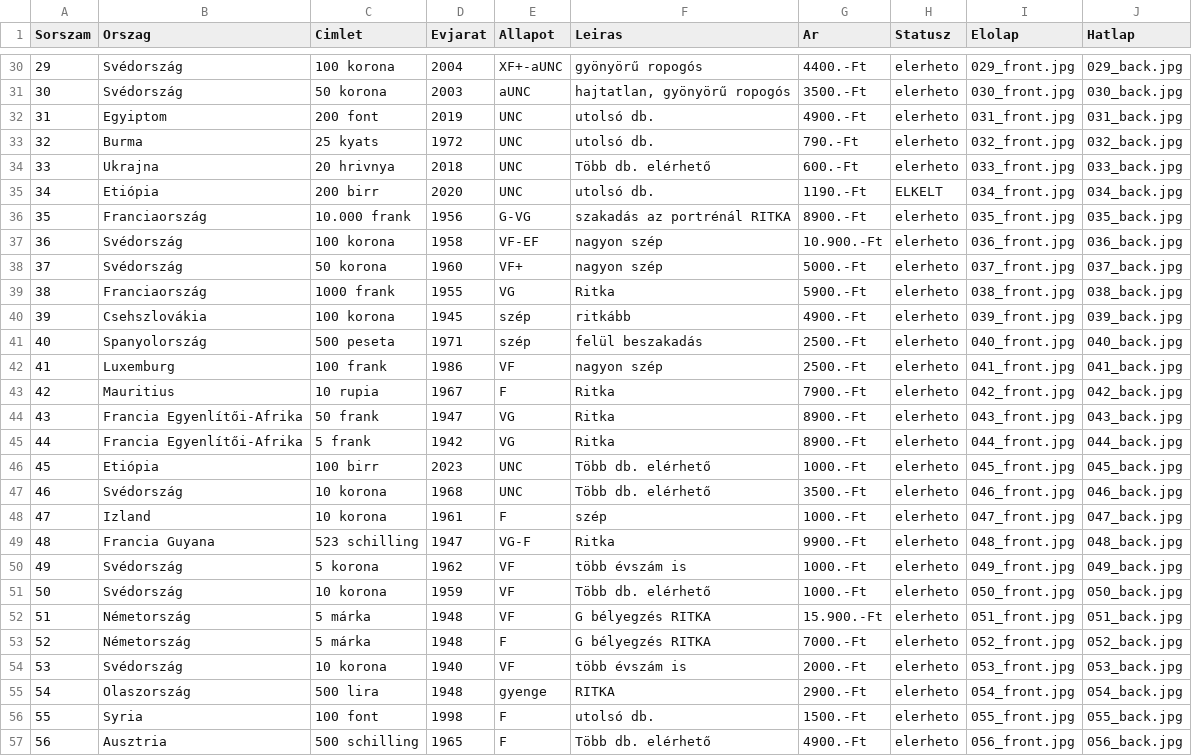
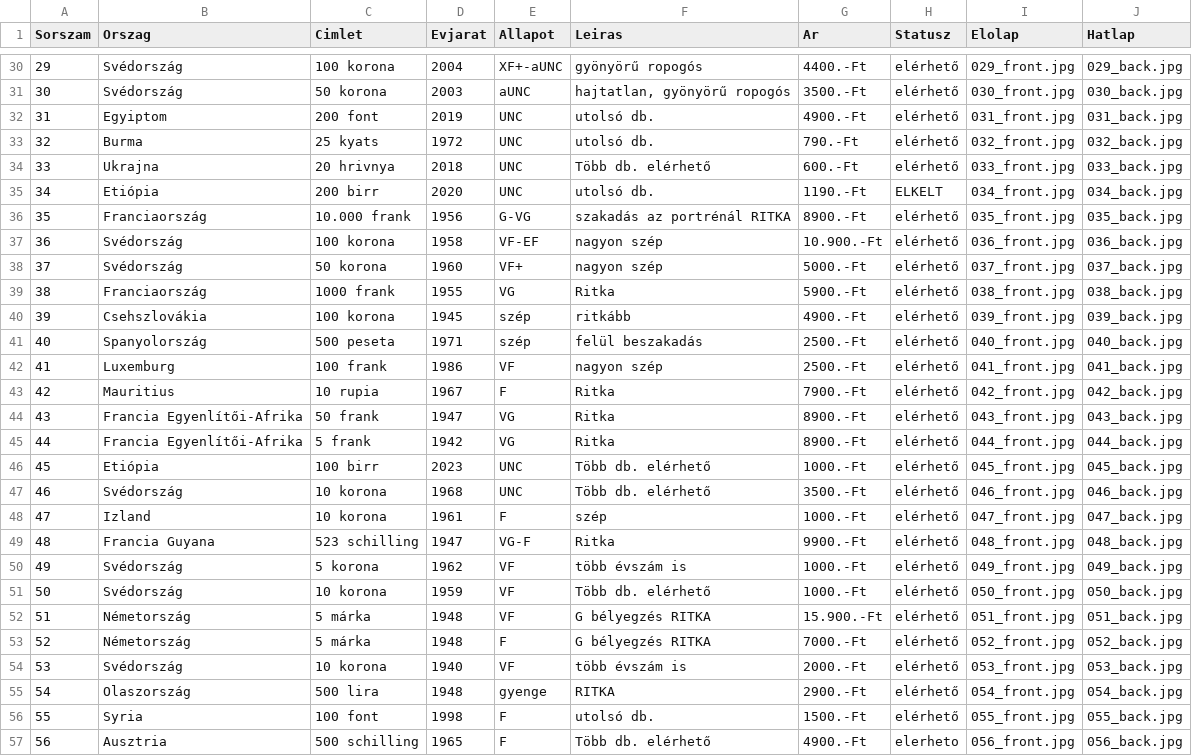
Before and after one commit to KRIPO381/Bankjegyek, a CSV file: bankjegyek.csv, drawn as a sheet; only a part is shown, gaps mark what is left out; the diff covers the shown part only.

```diff
--- a/bankjegyek.csv
+++ b/bankjegyek.csv
@@ -30,28 +30,28 @@ Sorszam;Orszag;Cimlet;Evjarat;Allapot;Leiras;Ar;Statusz;Elolap;Hatlap
-29;Svédország;100 korona;2004;XF+-aUNC;gyönyörű ropogós;4400.-Ft;elerheto;029_front.jpg;029_back.jpg
-30;Svédország;50 korona;2003;aUNC;hajtatlan, gyönyörű ropogós;3500.-Ft;elerheto;030_front.jpg;030_back.jpg
-31;Egyiptom;200 font;2019;UNC;utolsó db.;4900.-Ft;elerheto;031_front.jpg;031_back.jpg
-32;Burma;25 kyats;1972;UNC;utolsó db.;790.-Ft;elerheto;032_front.jpg;032_back.jpg
-33;Ukrajna;20 hrivnya;2018;UNC;Több db. elérhető;600.-Ft;elerheto;033_front.jpg;033_back.jpg
+29;Svédország;100 korona;2004;XF+-aUNC;gyönyörű ropogós;4400.-Ft;elérhető;029_front.jpg;029_back.jpg
+30;Svédország;50 korona;2003;aUNC;hajtatlan, gyönyörű ropogós;3500.-Ft;elérhető;030_front.jpg;030_back.jpg
+31;Egyiptom;200 font;2019;UNC;utolsó db.;4900.-Ft;elérhető;031_front.jpg;031_back.jpg
+32;Burma;25 kyats;1972;UNC;utolsó db.;790.-Ft;elérhető;032_front.jpg;032_back.jpg
+33;Ukrajna;20 hrivnya;2018;UNC;Több db. elérhető;600.-Ft;elérhető;033_front.jpg;033_back.jpg
 34;Etiópia;200 birr;2020;UNC;utolsó db.;1190.-Ft;ELKELT;034_front.jpg;034_back.jpg
-35;Franciaország;10.000 frank;1956;G-VG;szakadás az portrénál RITKA;8900.-Ft;elerheto;035_front.jpg;035_back.jpg
-36;Svédország;100 korona;1958;VF-EF;nagyon szép;10.900.-Ft;elerheto;036_front.jpg;036_back.jpg
-37;Svédország;50 korona;1960;VF+;nagyon szép;5000.-Ft;elerheto;037_front.jpg;037_back.jpg
-38;Franciaország;1000 frank;1955;VG;Ritka;5900.-Ft;elerheto;038_front.jpg;038_back.jpg
-39;Csehszlovákia;100 korona;1945;szép;ritkább;4900.-Ft;elerheto;039_front.jpg;039_back.jpg
-40;Spanyolország;500 peseta;1971;szép;felül beszakadás;2500.-Ft;elerheto;040_front.jpg;040_back.jpg
-41;Luxemburg;100 frank;1986;VF;nagyon szép;2500.-Ft;elerheto;041_front.jpg;041_back.jpg
-42;Mauritius;10 rupia;1967;F;Ritka;7900.-Ft;elerheto;042_front.jpg;042_back.jpg
-43;Francia Egyenlítői-Afrika;50 frank;1947;VG;Ritka;8900.-Ft;elerheto;043_front.jpg;043_back.jpg
-44;Francia Egyenlítői-Afrika;5 frank;1942;VG;Ritka;8900.-Ft;elerheto;044_front.jpg;044_back.jpg
-45;Etiópia;100 birr;2023;UNC;Több db. elérhető;1000.-Ft;elerheto;045_front.jpg;045_back.jpg
-46;Svédország;10 korona;1968;UNC;Több db. elérhető;3500.-Ft;elerheto;046_front.jpg;046_back.jpg
-47;Izland;10 korona;1961;F;szép;1000.-Ft;elerheto;047_front.jpg;047_back.jpg
-48;Francia Guyana;523 schilling;1947;VG-F;Ritka;9900.-Ft;elerheto;048_front.jpg;048_back.jpg
-49;Svédország;5 korona;1962;VF;több évszám is;1000.-Ft;elerheto;049_front.jpg;049_back.jpg
-50;Svédország;10 korona;1959;VF;Több db. elérhető;1000.-Ft;elerheto;050_front.jpg;050_back.jpg
-51;Németország;5 márka;1948;VF;G bélyegzés RITKA;15.900.-Ft;elerheto;051_front.jpg;051_back.jpg
-52;Németország;5 márka;1948;F;G bélyegzés RITKA;7000.-Ft;elerheto;052_front.jpg;052_back.jpg
-53;Svédország;10 korona;1940;VF;több évszám is;2000.-Ft;elerheto;053_front.jpg;053_back.jpg
-54;Olaszország;500 lira;1948;gyenge;RITKA;2900.-Ft;elerheto;054_front.jpg;054_back.jpg
-55;Syria;100 font;1998;F;utolsó db.;1500.-Ft;elerheto;055_front.jpg;055_back.jpg
+35;Franciaország;10.000 frank;1956;G-VG;szakadás az portrénál RITKA;8900.-Ft;elérhető;035_front.jpg;035_back.jpg
+36;Svédország;100 korona;1958;VF-EF;nagyon szép;10.900.-Ft;elérhető;036_front.jpg;036_back.jpg
+37;Svédország;50 korona;1960;VF+;nagyon szép;5000.-Ft;elérhető;037_front.jpg;037_back.jpg
+38;Franciaország;1000 frank;1955;VG;Ritka;5900.-Ft;elérhető;038_front.jpg;038_back.jpg
+39;Csehszlovákia;100 korona;1945;szép;ritkább;4900.-Ft;elérhető;039_front.jpg;039_back.jpg
+40;Spanyolország;500 peseta;1971;szép;felül beszakadás;2500.-Ft;elérhető;040_front.jpg;040_back.jpg
+41;Luxemburg;100 frank;1986;VF;nagyon szép;2500.-Ft;elérhető;041_front.jpg;041_back.jpg
+42;Mauritius;10 rupia;1967;F;Ritka;7900.-Ft;elérhető;042_front.jpg;042_back.jpg
+43;Francia Egyenlítői-Afrika;50 frank;1947;VG;Ritka;8900.-Ft;elérhető;043_front.jpg;043_back.jpg
+44;Francia Egyenlítői-Afrika;5 frank;1942;VG;Ritka;8900.-Ft;elérhető;044_front.jpg;044_back.jpg
+45;Etiópia;100 birr;2023;UNC;Több db. elérhető;1000.-Ft;elérhető;045_front.jpg;045_back.jpg
+46;Svédország;10 korona;1968;UNC;Több db. elérhető;3500.-Ft;elérhető;046_front.jpg;046_back.jpg
+47;Izland;10 korona;1961;F;szép;1000.-Ft;elérhető;047_front.jpg;047_back.jpg
+48;Francia Guyana;523 schilling;1947;VG-F;Ritka;9900.-Ft;elérhető;048_front.jpg;048_back.jpg
+49;Svédország;5 korona;1962;VF;több évszám is;1000.-Ft;elérhető;049_front.jpg;049_back.jpg
+50;Svédország;10 korona;1959;VF;Több db. elérhető;1000.-Ft;elérhető;050_front.jpg;050_back.jpg
+51;Németország;5 márka;1948;VF;G bélyegzés RITKA;15.900.-Ft;elérhető;051_front.jpg;051_back.jpg
+52;Németország;5 márka;1948;F;G bélyegzés RITKA;7000.-Ft;elérhető;052_front.jpg;052_back.jpg
+53;Svédország;10 korona;1940;VF;több évszám is;2000.-Ft;elérhető;053_front.jpg;053_back.jpg
+54;Olaszország;500 lira;1948;gyenge;RITKA;2900.-Ft;elérhető;054_front.jpg;054_back.jpg
+55;Syria;100 font;1998;F;utolsó db.;1500.-Ft;elérhető;055_front.jpg;055_back.jpg
 56;Ausztria;500 schilling;1965;F;Több db. elérhető;4900.-Ft;elerheto;056_front.jpg;056_back.jpg
```
Also changed, not shown: 46 edited cells elsewhere in this file.
